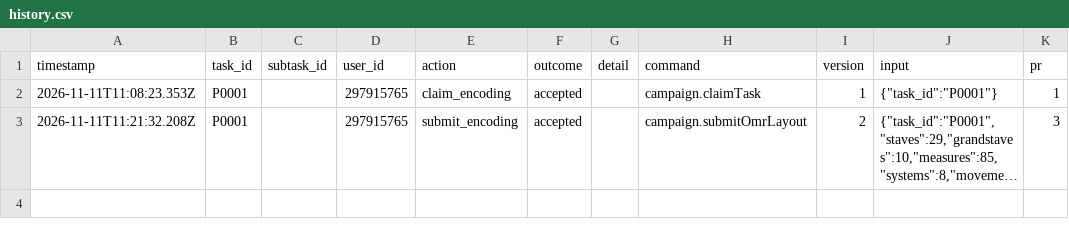
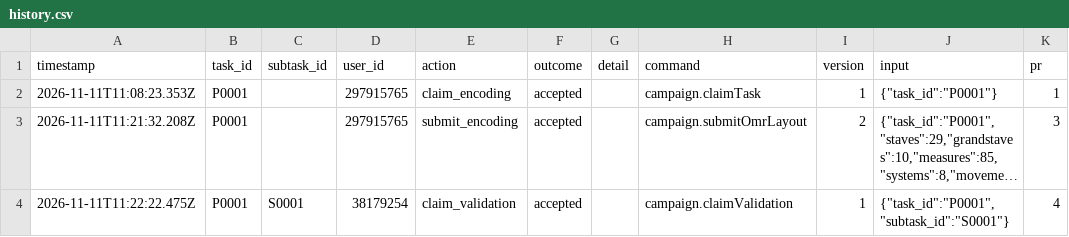
Before and after one commit to ohwjd/test-20261111-3, a CSV file: tracking/history.csv, drawn as a sheet; long unchanged cells end in …; the diff names each change by its address in the sheet, - before the commit and + after, or states it on an @@ line.

```diff
--- a/tracking/history.csv
+++ b/tracking/history.csv
+row 4: 2026-11-11T11:22:22.475Z | P0001 | S0001 | 38179254 | claim_validation | accepted |  | campaign.claimValidation | 1 | {"task_id":"P0001","subtask_id":"S0001"} | 4
```
Also changed, not shown: 1 other file.
